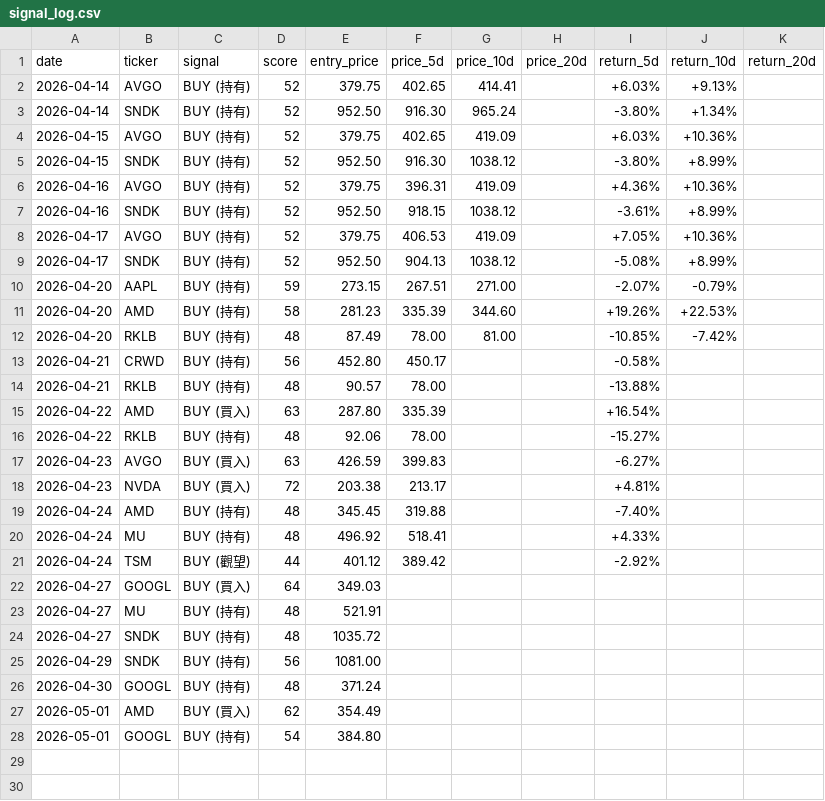
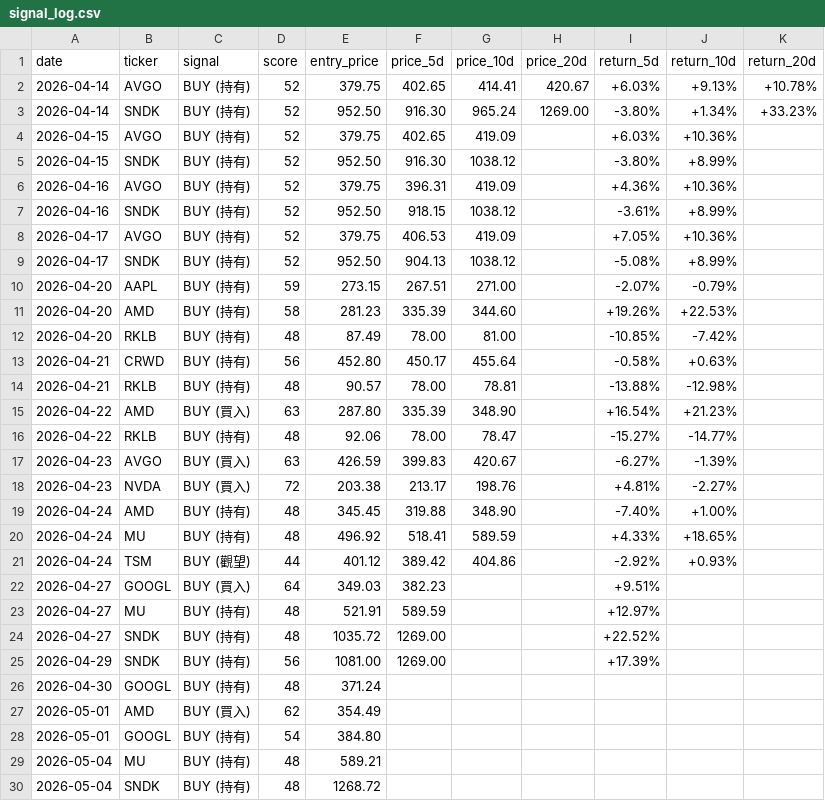
Before and after one commit to oscar940327/oscar-market-analyst, a CSV file: data/signal_log.csv, drawn as a sheet.

```diff
--- a/data/signal_log.csv
+++ b/data/signal_log.csv
@@ -1,4 +1,4 @@
 date,ticker,signal,score,entry_price,price_5d,price_10d,price_20d,return_5d,return_10d,return_20d
-2026-04-14,AVGO,BUY (持有),52,379.75,402.65,414.41,,+6.03%,+9.13%,
-2026-04-14,SNDK,BUY (持有),52,952.50,916.30,965.24,,-3.80%,+1.34%,
+2026-04-14,AVGO,BUY (持有),52,379.75,402.65,414.41,420.67,+6.03%,+9.13%,+10.78%
+2026-04-14,SNDK,BUY (持有),52,952.50,916.30,965.24,1269.00,-3.80%,+1.34%,+33.23%
 2026-04-15,AVGO,BUY (持有),52,379.75,402.65,419.09,,+6.03%,+10.36%,
@@ -12,15 +12,15 @@ date,ticker,signal,score,entry_price,price_5d,price_10d,price_20d,return_5d,retu
 2026-04-20,RKLB,BUY (持有),48,87.49,78.00,81.00,,-10.85%,-7.42%,
-2026-04-21,CRWD,BUY (持有),56,452.80,450.17,,,-0.58%,,
-2026-04-21,RKLB,BUY (持有),48,90.57,78.00,,,-13.88%,,
-2026-04-22,AMD,BUY (買入),63,287.80,335.39,,,+16.54%,,
-2026-04-22,RKLB,BUY (持有),48,92.06,78.00,,,-15.27%,,
-2026-04-23,AVGO,BUY (買入),63,426.59,399.83,,,-6.27%,,
-2026-04-23,NVDA,BUY (買入),72,203.38,213.17,,,+4.81%,,
-2026-04-24,AMD,BUY (持有),48,345.45,319.88,,,-7.40%,,
-2026-04-24,MU,BUY (持有),48,496.92,518.41,,,+4.33%,,
-2026-04-24,TSM,BUY (觀望),44,401.12,389.42,,,-2.92%,,
-2026-04-27,GOOGL,BUY (買入),64,349.03,,,,,,
-2026-04-27,MU,BUY (持有),48,521.91,,,,,,
-2026-04-27,SNDK,BUY (持有),48,1035.72,,,,,,
-2026-04-29,SNDK,BUY (持有),56,1081.00,,,,,,
+2026-04-21,CRWD,BUY (持有),56,452.80,450.17,455.64,,-0.58%,+0.63%,
+2026-04-21,RKLB,BUY (持有),48,90.57,78.00,78.81,,-13.88%,-12.98%,
+2026-04-22,AMD,BUY (買入),63,287.80,335.39,348.90,,+16.54%,+21.23%,
+2026-04-22,RKLB,BUY (持有),48,92.06,78.00,78.47,,-15.27%,-14.77%,
+2026-04-23,AVGO,BUY (買入),63,426.59,399.83,420.67,,-6.27%,-1.39%,
+2026-04-23,NVDA,BUY (買入),72,203.38,213.17,198.76,,+4.81%,-2.27%,
+2026-04-24,AMD,BUY (持有),48,345.45,319.88,348.90,,-7.40%,+1.00%,
+2026-04-24,MU,BUY (持有),48,496.92,518.41,589.59,,+4.33%,+18.65%,
+2026-04-24,TSM,BUY (觀望),44,401.12,389.42,404.86,,-2.92%,+0.93%,
+2026-04-27,GOOGL,BUY (買入),64,349.03,382.23,,,+9.51%,,
+2026-04-27,MU,BUY (持有),48,521.91,589.59,,,+12.97%,,
+2026-04-27,SNDK,BUY (持有),48,1035.72,1269.00,,,+22.52%,,
+2026-04-29,SNDK,BUY (持有),56,1081.00,1269.00,,,+17.39%,,
 2026-04-30,GOOGL,BUY (持有),48,371.24,,,,,,
@@ -28 +28,3 @@ date,ticker,signal,score,entry_price,price_5d,price_10d,price_20d,return_5d,retu
 2026-05-01,GOOGL,BUY (持有),54,384.80,,,,,,
+2026-05-04,MU,BUY (持有),48,589.21,,,,,,
+2026-05-04,SNDK,BUY (持有),48,1268.72,,,,,,
```
Also changed, not shown: 2 other files.
